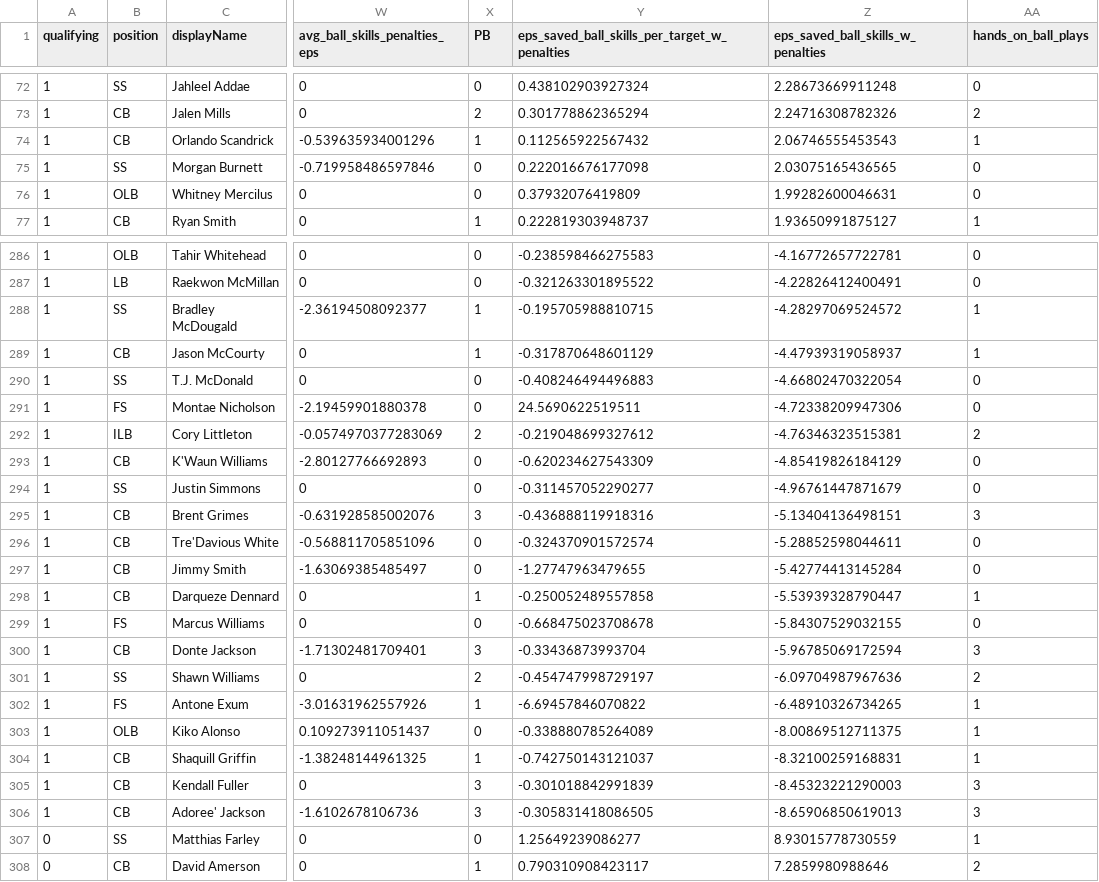
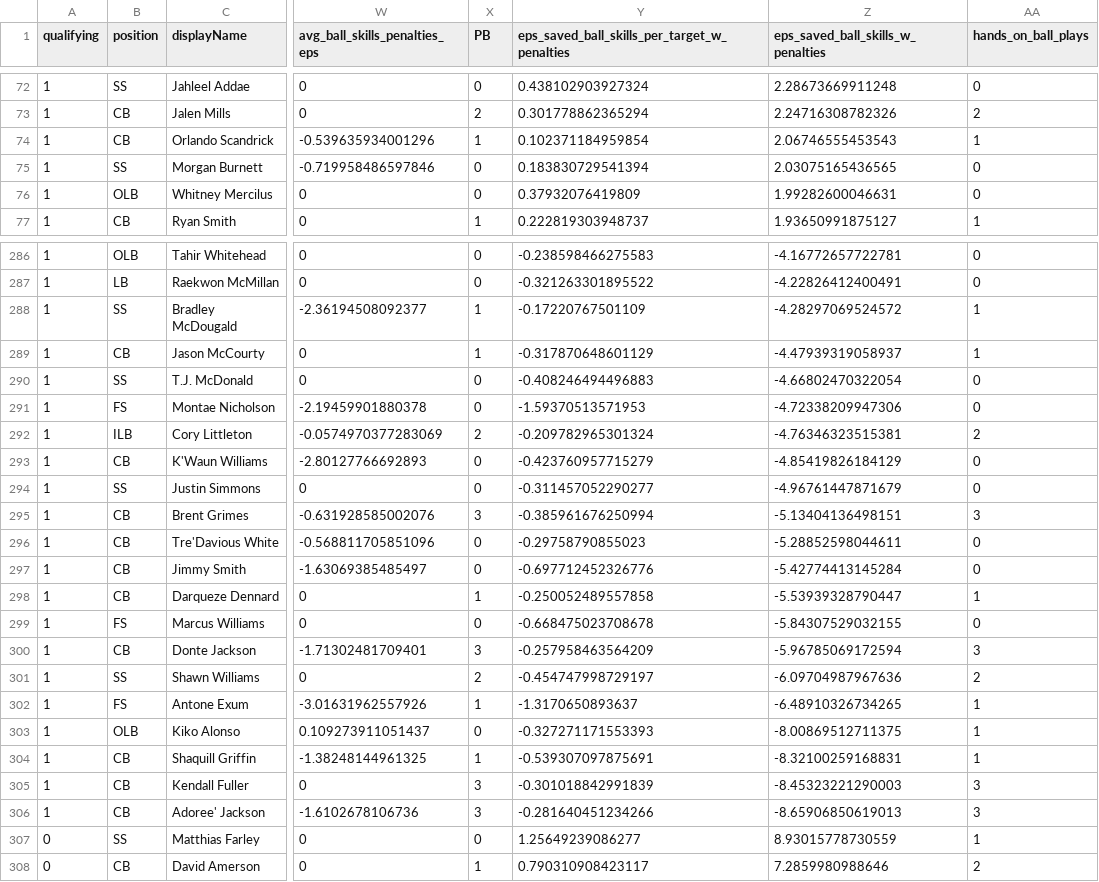
Before and after one commit to jvenzor23/DefensiveCoverageNet, a CSV file: src/05_evaluate_players_zone/outputs/player_ball_skills_epas.csv, drawn as a sheet; only a part is shown, gaps mark what is left out; the diff covers the shown part only; the diff names each change by its address in the sheet, - before the commit and + after, or states it on an @@ line.

```diff
--- a/src/05_evaluate_players_zone/outputs/player_ball_skills_epas.csv
+++ b/src/05_evaluate_players_zone/outputs/player_ball_skills_epas.csv
-Y74: 0.112565922567432
+Y74: 0.102371184959854
-Y75: 0.222016676177098
+Y75: 0.183830729541394
-Y288: -0.195705988810715
+Y288: -0.17220767501109
-Y291: 24.5690622519511
+Y291: -1.59370513571953
-Y292: -0.219048699327612
+Y292: -0.209782965301324
-Y293: -0.620234627543309
+Y293: -0.423760957715279
-Y295: -0.436888119918316
+Y295: -0.385961676250994
-Y296: -0.324370901572574
+Y296: -0.29758790855023
-Y297: -1.27747963479655
+Y297: -0.697712452326776
-Y300: -0.33436873993704
+Y300: -0.257958463564209
-Y302: -6.69457846070822
+Y302: -1.3170650893637
-Y303: -0.338880785264089
+Y303: -0.327271171553393
-Y304: -0.742750143121037
+Y304: -0.539307097875691
-Y306: -0.305831418086505
+Y306: -0.281640451234266
```
Also changed, not shown: 35 edited cells elsewhere in this file, src/04_evaluate_players/outputs/player_ball_skills_epas.csv, 8 other files.
